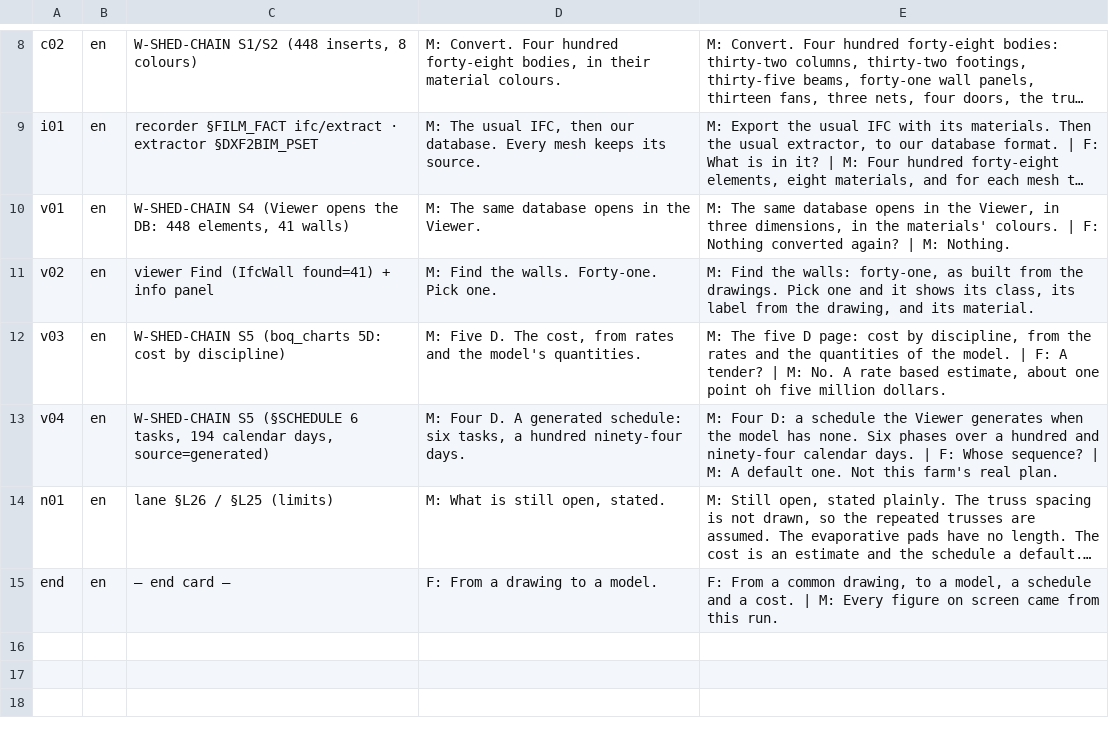
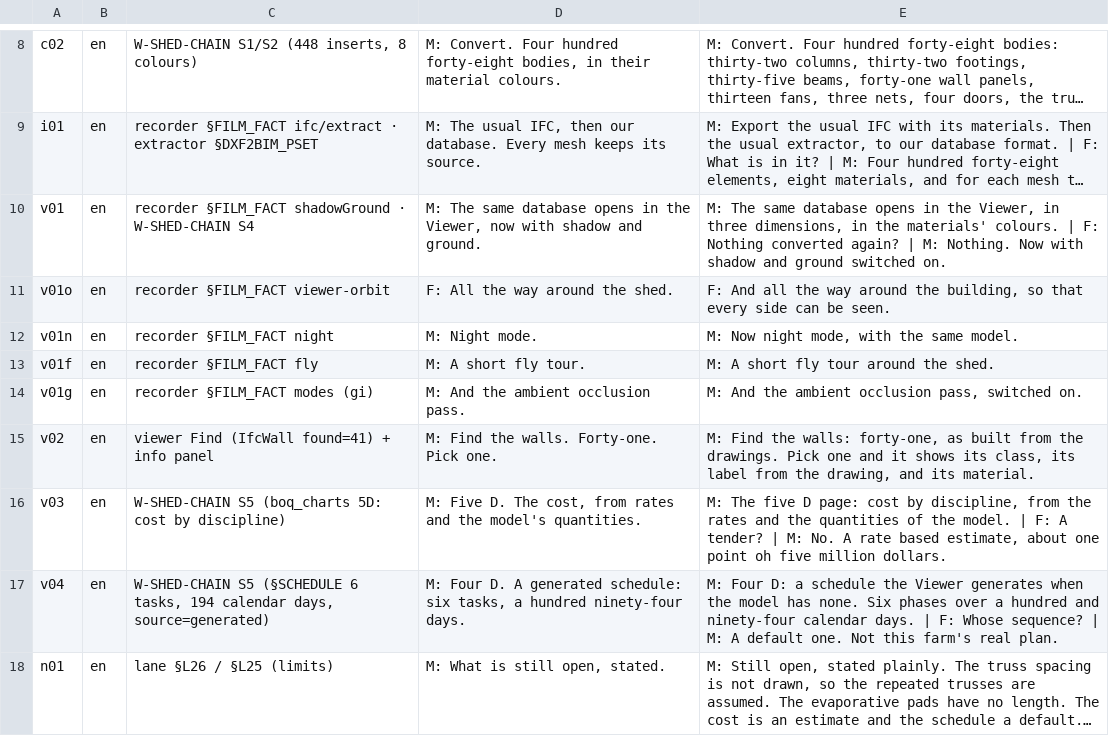
Before and after one commit to red1oon/bim-ootb, a TSV file: prompts/film_narration_dxf2bim_shed_en.tsv, drawn as a sheet; only a part is shown, gaps mark what is left out; the shorter side is filled out with more unchanged rows; long unchanged cells end in …; the diff names each change by its address in the sheet, - before the commit and + after, or states it on an @@ line.

```diff
--- a/prompts/film_narration_dxf2bim_shed_en.tsv
+++ b/prompts/film_narration_dxf2bim_shed_en.tsv
-C10: W-SHED-CHAIN S4 (Viewer opens the DB: 448 elements, 41 walls)
+C10: recorder §FILM_FACT shadowGround · W-SHED-CHAIN S4
-D10: …in the Viewer.
+D10: …in the Viewer, now with shadow and ground.
-E10: …M: Nothing.
+E10: …M: Nothing. Now with shadow and ground switched on.
+row 11: v01o | en | recorder §FILM_FACT viewer-orbit | F: All the way around the shed. | F: And all the way around the building, so that every side can be seen.
+row 12: v01n | en | recorder §FILM_FACT night | M: Night mode. | M: Now night mode, with the same model.
+row 13: v01f | en | recorder §FILM_FACT fly | M: A short fly tour. | M: A short fly tour around the shed.
+row 14: v01g | en | recorder §FILM_FACT modes (gi) | M: And the ambient occlusion pass. | M: And the ambient occlusion pass, switched on.
```
Also changed, not shown: 2 other files.
